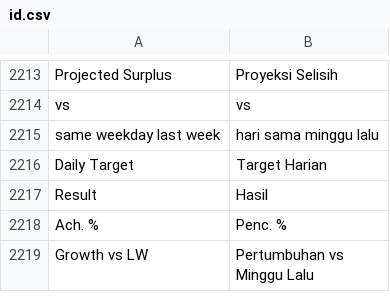
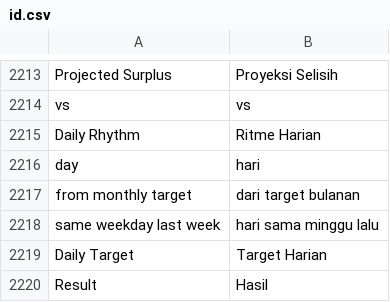
Before and after one commit to Muhayustrid/POSNext, a CSV file: pos_next/translations/id.csv, drawn as a sheet; only a part is shown, gaps mark what is left out; the shorter side is filled out with more unchanged rows; the diff names each change by its address in the sheet, - before the commit and + after, or states it on an @@ line.

Commit message:
feat(pos): HQ daily rhythm strip replaces MTD matrices, outlet table reworked to fit laptops

```diff
--- a/pos_next/translations/id.csv
+++ b/pos_next/translations/id.csv
+row 2215: Daily Rhythm | Ritme Harian
+row 2216: day | hari
+row 2217: from monthly target | dari target bulanan
```
Also changed, not shown: 2 other files.
